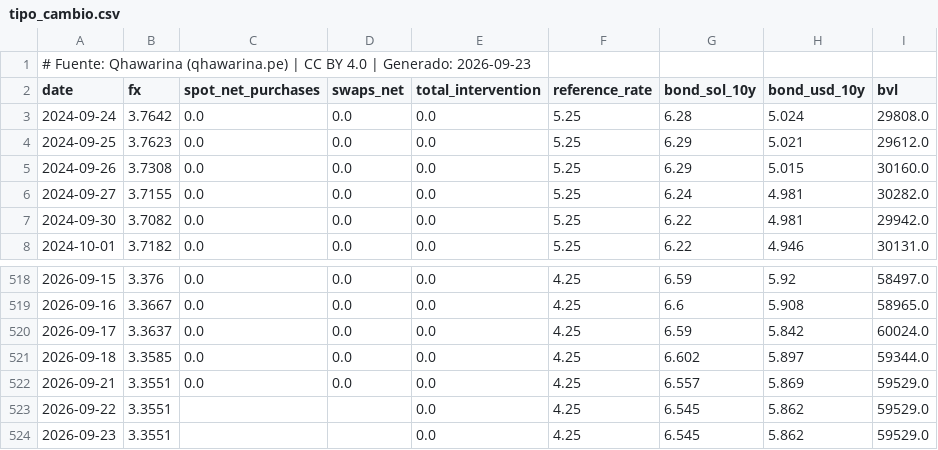
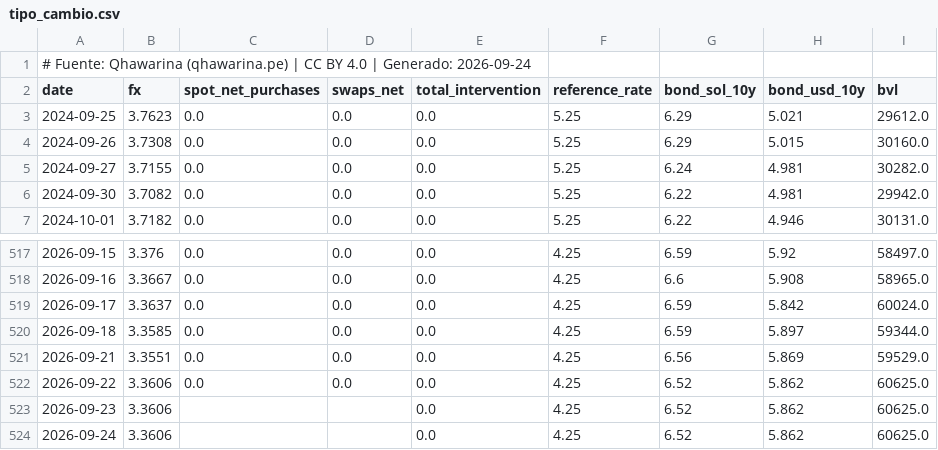
Before and after one commit to cesarchavezp29/qhawarina, a CSV file: exports/data/csv/tipo_cambio.csv, drawn as a sheet; only a part is shown, gaps mark what is left out.

```diff
--- a/exports/data/csv/tipo_cambio.csv
+++ b/exports/data/csv/tipo_cambio.csv
@@ -1,4 +1,3 @@
-# Fuente: Qhawarina (qhawarina.pe) | CC BY 4.0 | Generado: 2026-09-23
+# Fuente: Qhawarina (qhawarina.pe) | CC BY 4.0 | Generado: 2026-09-24
 date,fx,spot_net_purchases,swaps_net,total_intervention,reference_rate,bond_sol_10y,bond_usd_10y,bvl
-2024-09-24,3.7642,0.0,0.0,0.0,5.25,6.28,5.024,29808.0
 2024-09-25,3.7623,0.0,0.0,0.0,5.25,6.29,5.021,29612.0
@@ -520,5 +519,6 @@ date,fx,spot_net_purchases,swaps_net,total_intervention,reference_rate,bond_sol_
 2026-09-17,3.3637,0.0,0.0,0.0,4.25,6.59,5.842,60024.0
-2026-09-18,3.3585,0.0,0.0,0.0,4.25,6.602,5.897,59344.0
-2026-09-21,3.3551,0.0,0.0,0.0,4.25,6.557,5.869,59529.0
-2026-09-22,3.3551,,,0.0,4.25,6.545,5.862,59529.0
-2026-09-23,3.3551,,,0.0,4.25,6.545,5.862,59529.0
+2026-09-18,3.3585,0.0,0.0,0.0,4.25,6.59,5.897,59344.0
+2026-09-21,3.3551,0.0,0.0,0.0,4.25,6.56,5.869,59529.0
+2026-09-22,3.3606,0.0,0.0,0.0,4.25,6.52,5.862,60625.0
+2026-09-23,3.3606,,,0.0,4.25,6.52,5.862,60625.0
+2026-09-24,3.3606,,,0.0,4.25,6.52,5.862,60625.0
```
Also changed, not shown: exports/data/csv/indices_riesgo_mensual.csv, exports/data/csv/pbi_nowcast.csv, 10 other files.
